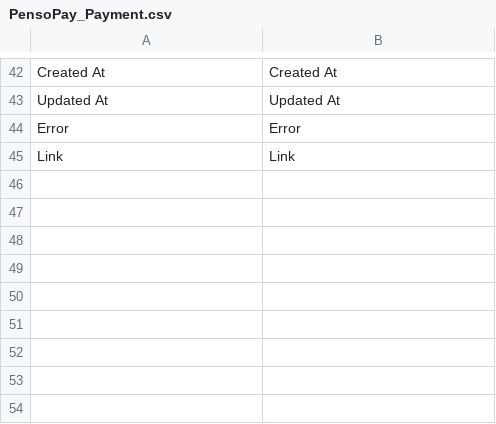
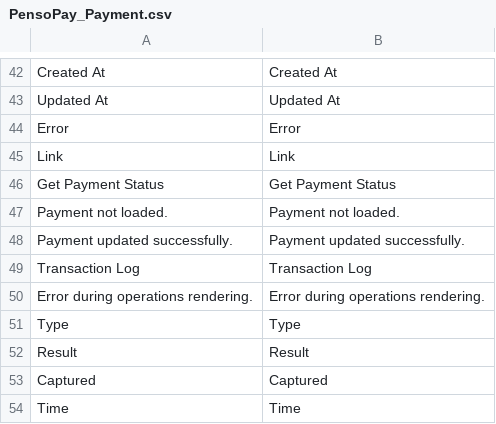
Before and after one commit to pensopay/magento-pensopay, a CSV file: app/locale/en_US/PensoPay_Payment.csv, drawn as a sheet; only a part is shown, gaps mark what is left out; the diff names each change by its address in the sheet, - before the commit and + after, or states it on an @@ line.

Commit message:
Preparation for iframe implementation. Proper status awareness from operation codes + state combination. Refactoring for simplicity and ease of maintenance. More virtualterminal work. On demand fetching of payment status. Payment state is now also viewed inside a virtual terminal payment. Also added a transaction log from the gateway to view analytical status.

```diff
--- a/app/locale/en_US/PensoPay_Payment.csv
+++ b/app/locale/en_US/PensoPay_Payment.csv
+row 46: Get Payment Status | Get Payment Status
+row 47: Payment not loaded. | Payment not loaded.
+row 48: Payment updated successfully. | Payment updated successfully.
+row 49: Transaction Log | Transaction Log
+row 50: Error during operations rendering. | Error during operations rendering.
+row 51: Type | Type
+row 52: Result | Result
+row 53: Captured | Captured
+row 54: Time | Time
```
Also changed, not shown: 12 other files.
